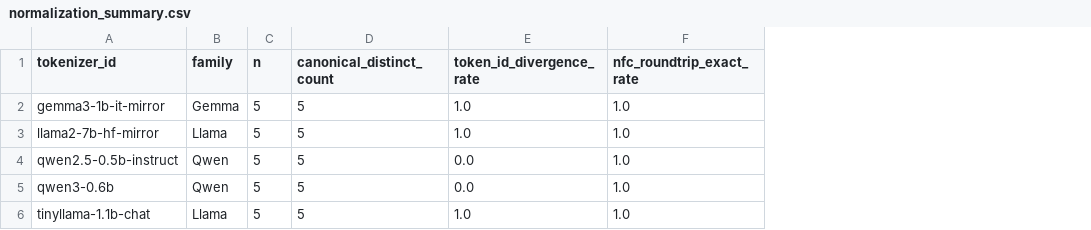
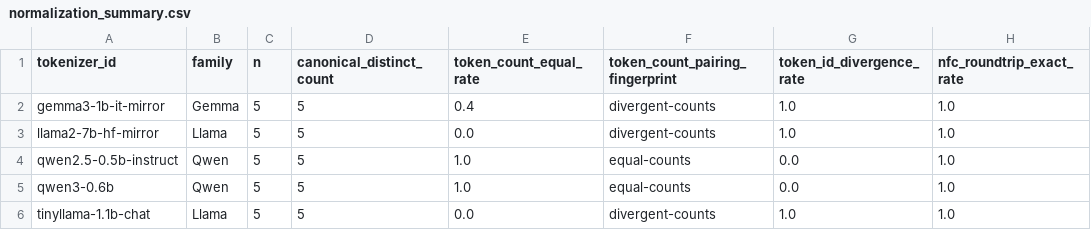
Before and after one commit to nikolas-sapa/unicode-release-debt, a CSV file: results/normalization_summary.csv, drawn as a sheet; only a part is shown; the diff names each change by its address in the sheet, - before the commit and + after, or states it on an @@ line.

```diff
--- a/results/normalization_summary.csv
+++ b/results/normalization_summary.csv
+column E (token_count_equal_rate), rows 2-6: 0.4 | 0.0 | 1.0 | 1.0 | 0.0
+column F (token_count_pairing_fingerprint), rows 2-6: divergent-counts | divergent-counts | equal-counts | equal-counts | divergent-counts
```
Also changed, not shown: 13 other files.
